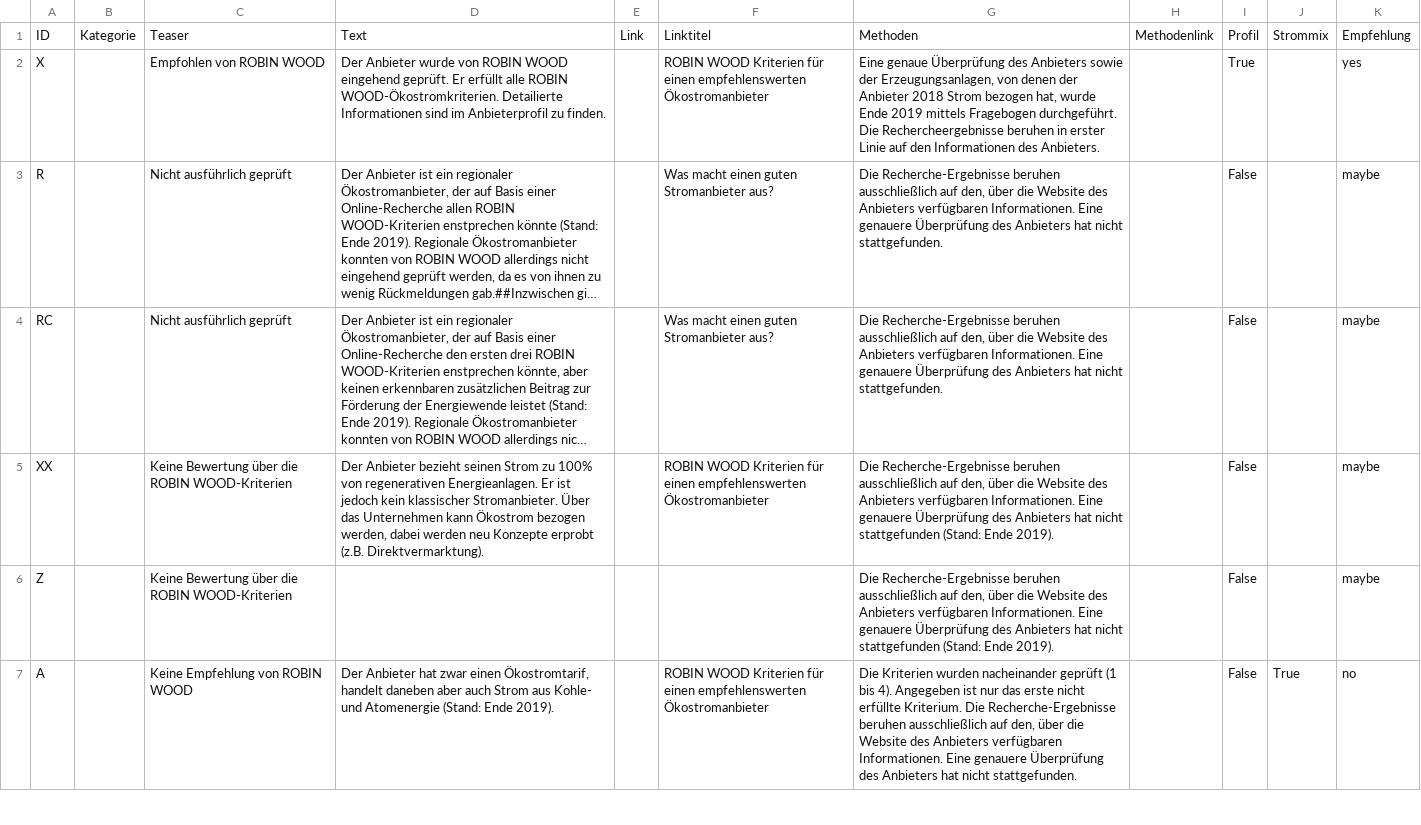
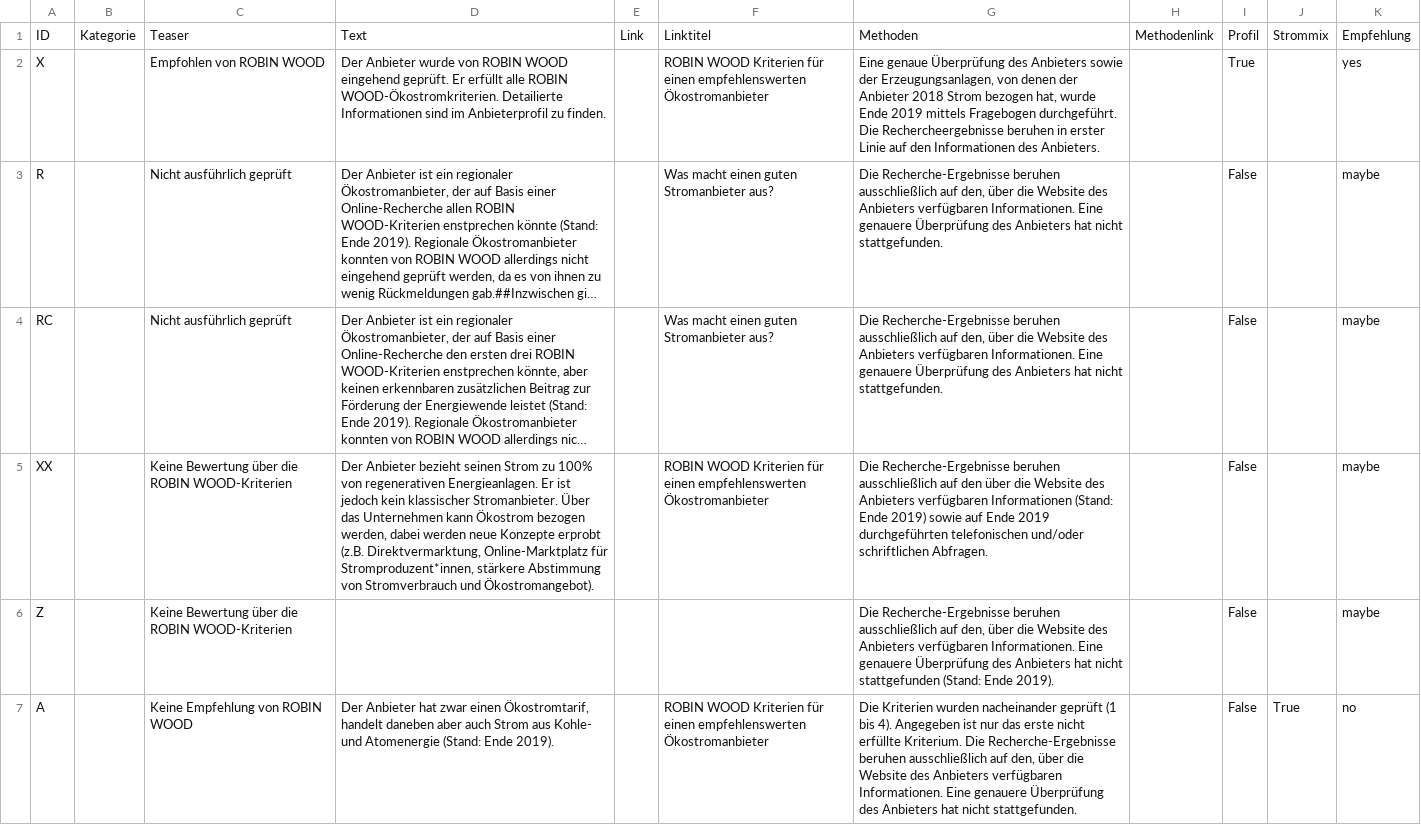
Before and after one commit to Robin-Wood/rowo-drupal-module, a CSV file: criteria.csv, drawn as a sheet; only a part is shown; long unchanged cells end in …; the diff names each change by its address in the sheet, - before the commit and + after, or states it on an @@ line.

Commit message:
data update

```diff
--- a/criteria.csv
+++ b/criteria.csv
-D5: …dabei werden neu Konzepte erprobt (z.B. Direktvermarktung).
+D5: …dabei werden neue Konzepte erprobt (z.B. Direktvermarktung, Online-Marktplatz für Stromproduzent*innen, stärkere Abstimmung von Stromverbrauch und Ökostromangebot).
-G5: …ausschließlich auf den, über die Website des Anbieters verfügbaren Informationen. Eine genauere Überprüfung des Anbieters hat nicht stattgefunden (Stand: Ende 2019).
+G5: …ausschließlich auf den über die Website des Anbieters verfügbaren Informationen (Stand: Ende 2019) sowie auf Ende 2019 durchgeführten telefonischen und/oder schriftlichen Abfragen.
```
Also changed, not shown: 1 other file.
